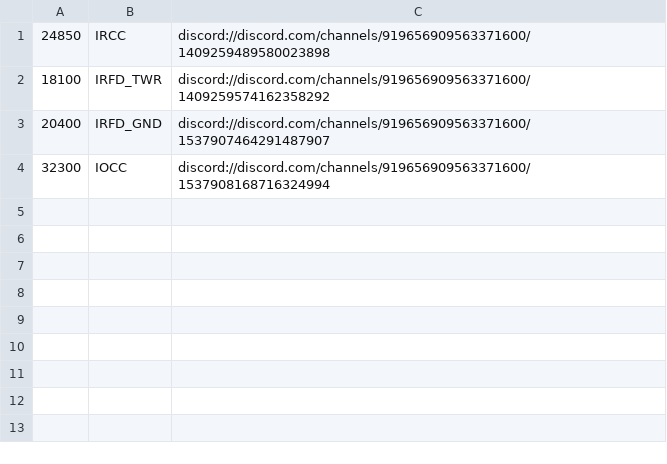
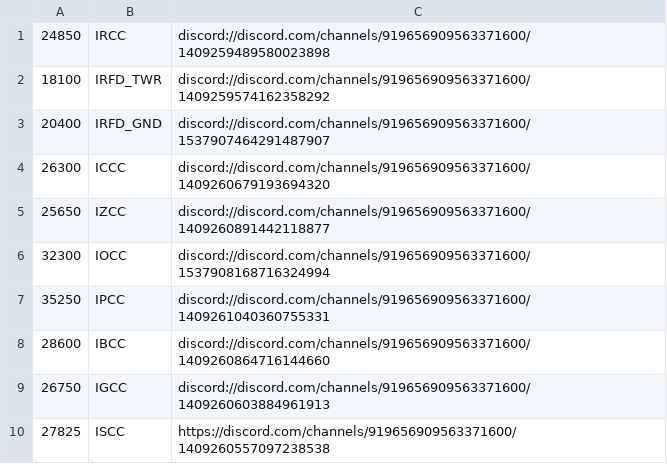
Before and after one commit to thegalxie/atc24commhelper, a CSV file: frequencies.csv, drawn as a sheet.

Commit message:
add center freqs

```diff
--- a/frequencies.csv
+++ b/frequencies.csv
@@ -3,2 +3,8 @@
 20400,IRFD_GND,discord://discord.com/channels/919656909563371600/1537907464291487907
+26300,ICCC,discord://discord.com/channels/919656909563371600/1409260679193694320
+25650,IZCC,discord://discord.com/channels/919656909563371600/1409260891442118877
 32300,IOCC,discord://discord.com/channels/919656909563371600/1537908168716324994
+35250,IPCC,discord://discord.com/channels/919656909563371600/1409261040360755331
+28600,IBCC,discord://discord.com/channels/919656909563371600/1409260864716144660
+26750,IGCC,discord://discord.com/channels/919656909563371600/1409260603884961913
+27825,ISCC,https://discord.com/channels/919656909563371600/1409260557097238538
```
